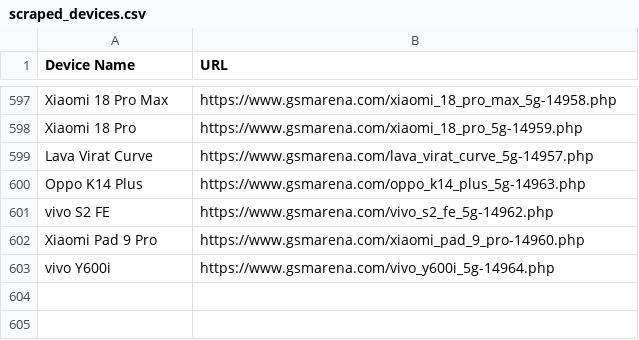
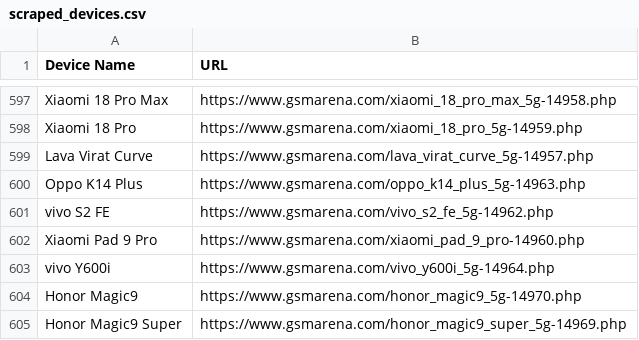
Before and after one commit to fahimpyto/ZuZu_autobot, a CSV file: scraped_devices.csv, drawn as a sheet; only a part is shown, gaps mark what is left out; the diff names each change by its address in the sheet, - before the commit and + after, or states it on an @@ line.

```diff
--- a/scraped_devices.csv
+++ b/scraped_devices.csv
+row 604: Honor Magic9 | https://www.gsmarena.com/honor_magic9_5g-14970.php
+row 605: Honor Magic9 Super | https://www.gsmarena.com/honor_magic9_super_5g-14969.php
```
Also changed, not shown: 6 other files.
